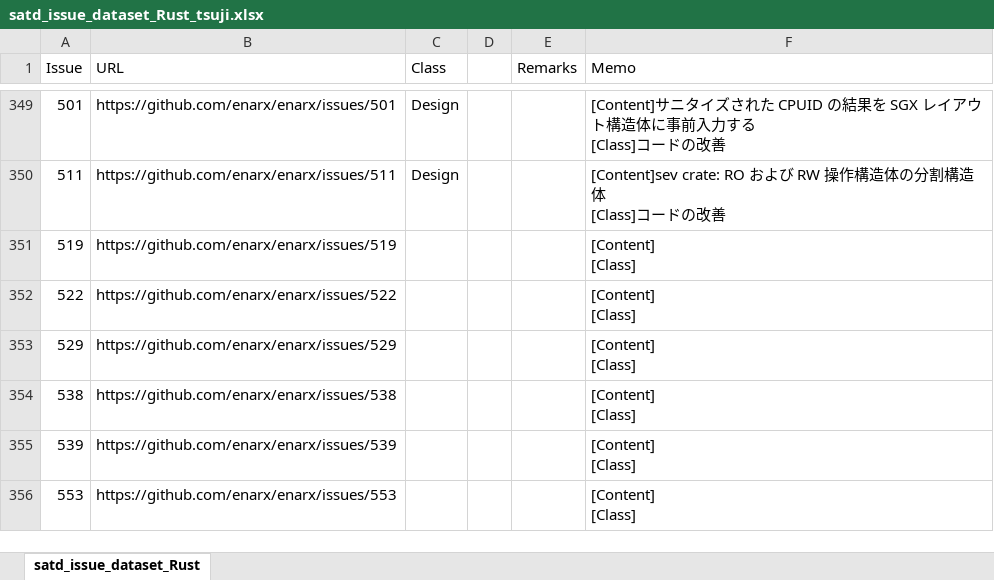
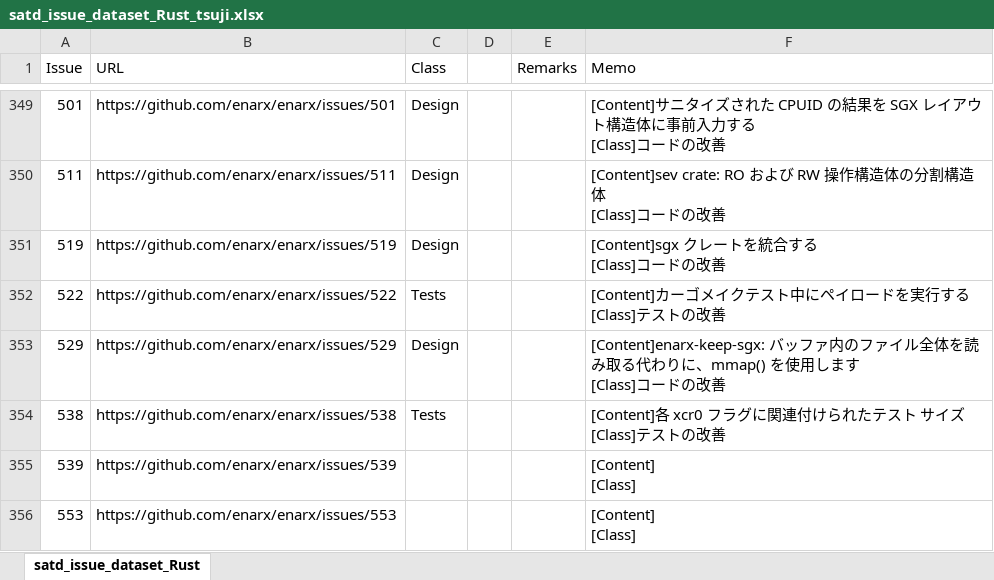
Before and after one commit to 3cywfym/td_dataset, an Excel workbook: satd_issue_dataset_Rust_tsuji.xlsx, sheet satd_issue_dataset_Rust, drawn as a sheet; only a part is shown, gaps mark what is left out; values as stored, in another font and other column widths than the file's, no borders; ↵ is a line break in a cell; the diff names each change by its address in the sheet, - before the commit and + after, or states it on an @@ line.

```diff
--- a/satd_issue_dataset_Rust_tsuji.xlsx (sheet satd_issue_dataset_Rust)
+++ b/satd_issue_dataset_Rust_tsuji.xlsx (sheet satd_issue_dataset_Rust)
-C351 (Class): (empty)
+C351 (Class): Design
-F351 (Memo): [Content] ↵ [Class]
+F351 (Memo): [Content]sgx クレートを統合する ↵ [Class]コードの改善
-C352 (Class): (empty)
+C352 (Class): Tests
-F352 (Memo): [Content] ↵ [Class]
+F352 (Memo): [Content]カーゴメイクテスト中にペイロードを実行する ↵ [Class]テストの改善
-C353 (Class): (empty)
+C353 (Class): Design
-F353 (Memo): [Content] ↵ [Class]
+F353 (Memo): [Content]enarx-keep-sgx: バッファ内のファイル全体を読み取る代わりに、mmap() を使用します ↵ [Class]コードの改善
-C354 (Class): (empty)
+C354 (Class): Tests
-F354 (Memo): [Content] ↵ [Class]
+F354 (Memo): [Content]各 xcr0 フラグに関連付けられたテスト サイズ ↵ [Class]テストの改善
```
Also changed, not shown: 3 other files.
